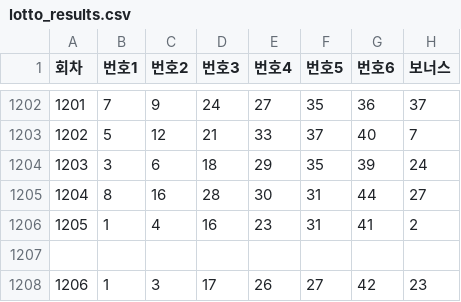
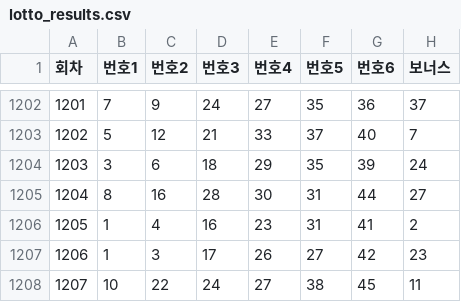
Before and after one commit to habaikal/lotto_genius, a CSV file: lotto_results.csv, drawn as a sheet; only a part is shown, gaps mark what is left out.

```diff
--- a/lotto_results.csv
+++ b/lotto_results.csv
@@ -1206,3 +1206,3 @@
 1205,1,4,16,23,31,41,2
-
 1206,1,3,17,26,27,42,23
+1207,10,22,24,27,38,45,11
```
Also changed, not shown: 2 other files.
